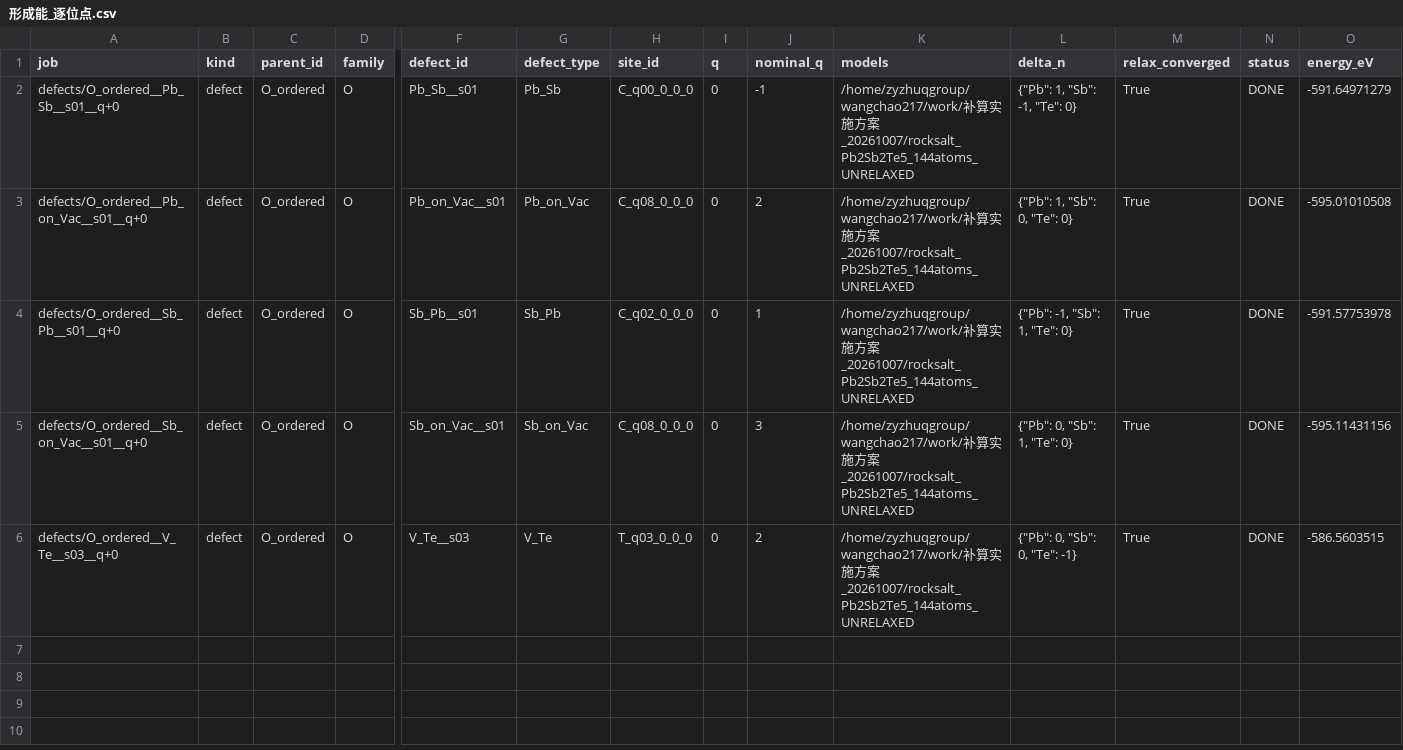
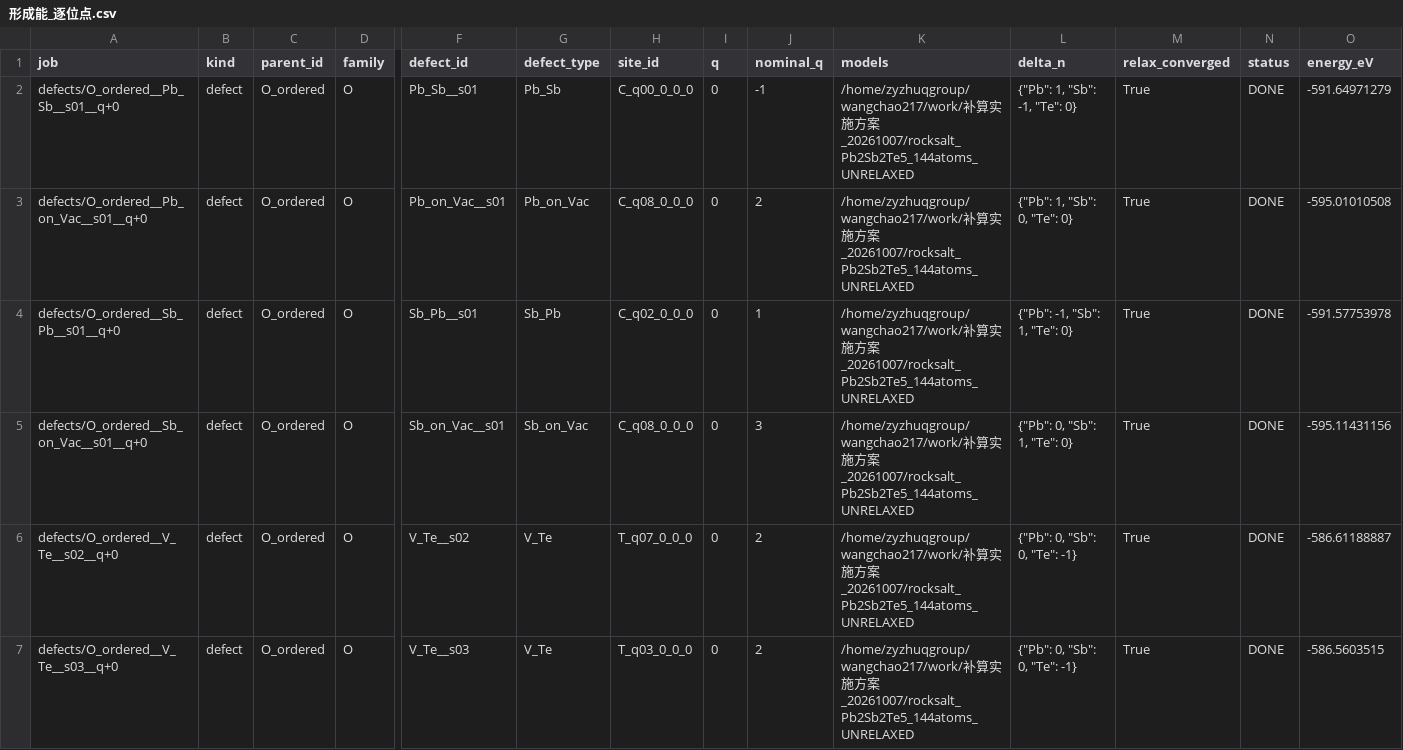
Before and after one commit to Andyw852/A2B2Te5-lone-pair-and-conduction-type, a CSV file: 13_DVO缺陷_VASP流程与分析/结果_第一批/analysis/形成能_逐位点.csv, drawn as a sheet; only a part is shown, gaps mark what is left out; rows hold the shown columns only; the diff names each change by its address in the sheet, - before the commit and + after, or states it on an @@ line.

Commit message:
13_：结果_第一批 补入 V_Te 第二个位点（s02），排序不变
- collect 状态：DONE 13 / STATIC_INCOMPLETE 1 / NO_STATIC 8（原 12/1/9）。
- V_Te 现有 s01、s02 两个位点：Te-rich Ef0 = 1.793/1.819/1.845（min/median/max），Te-poor = 1.583/1.609/1.635。
- 位点间离散 ±26 meV，远小于与 Pb_Sb 的间距（高 1.3-1.6 eV），排序不变，V_Te 仍是五类中最高。
- README 第 2 节表格与 3.3 节已更新；注明 s03 static 已完成、s01 在跑 static，全部完成后重跑即可、结论不变。

```diff
--- a/13_DVO缺陷_VASP流程与分析/结果_第一批/analysis/形成能_逐位点.csv
+++ b/13_DVO缺陷_VASP流程与分析/结果_第一批/analysis/形成能_逐位点.csv
+row 6: defects/O_ordered__V_Te__s02__q+0 | defect | O_ordered | O | V_Te__s02 | V_Te | T_q07_0_0_0 | 0 | 2 | /home/zyzhuqgroup/wangchao217/work/补算实施方案_20261007/rocksalt_Pb2Sb2Te5_144atoms_UNRELAXED | {"Pb": 0, "Sb": 0, "Te": -1} | True | DONE | -586.61188887
```
Also changed, not shown: 13_DVO缺陷_VASP流程与分析/结果_第一批/analysis/形成能_家族统计.csv, 13_DVO缺陷_VASP流程与分析/结果_第一批/energies.csv, 4 other files.
